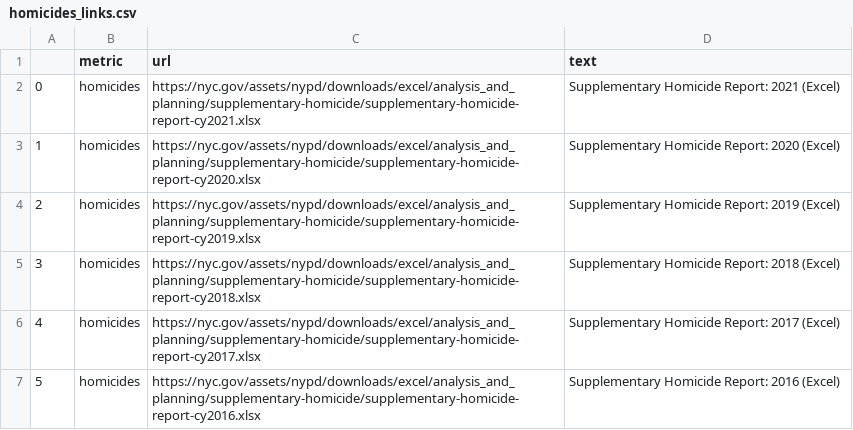
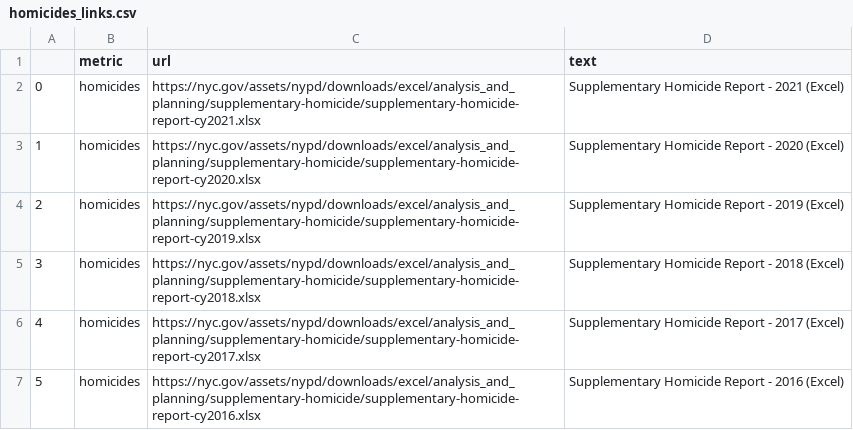
Before and after one commit to gh-islg/reform_dash_scraper, a CSV file: results/homicides_links.csv, drawn as a sheet.

Commit message:
clean up sqf data

```diff
--- a/results/homicides_links.csv
+++ b/results/homicides_links.csv
@@ -1,7 +1,7 @@
 ,metric,url,text
-0,homicides,https://nyc.gov/assets/nypd/downloads/excel/analysis_and_planning/supplementary-homicide/supplementary-homicide-report-cy2021.xlsx,Supplementary Homicide Report: 2021 (Excel)
-1,homicides,https://nyc.gov/assets/nypd/downloads/excel/analysis_and_planning/supplementary-homicide/supplementary-homicide-report-cy2020.xlsx,Supplementary Homicide Report: 2020 (Excel)
-2,homicides,https://nyc.gov/assets/nypd/downloads/excel/analysis_and_planning/supplementary-homicide/supplementary-homicide-report-cy2019.xlsx,Supplementary Homicide Report: 2019 (Excel)
-3,homicides,https://nyc.gov/assets/nypd/downloads/excel/analysis_and_planning/supplementary-homicide/supplementary-homicide-report-cy2018.xlsx,Supplementary Homicide Report: 2018 (Excel)
-4,homicides,https://nyc.gov/assets/nypd/downloads/excel/analysis_and_planning/supplementary-homicide/supplementary-homicide-report-cy2017.xlsx,Supplementary Homicide Report: 2017 (Excel)
-5,homicides,https://nyc.gov/assets/nypd/downloads/excel/analysis_and_planning/supplementary-homicide/supplementary-homicide-report-cy2016.xlsx,Supplementary Homicide Report: 2016 (Excel)
+0,homicides,https://nyc.gov/assets/nypd/downloads/excel/analysis_and_planning/supplementary-homicide/supplementary-homicide-report-cy2021.xlsx,Supplementary Homicide Report - 2021 (Excel)
+1,homicides,https://nyc.gov/assets/nypd/downloads/excel/analysis_and_planning/supplementary-homicide/supplementary-homicide-report-cy2020.xlsx,Supplementary Homicide Report - 2020 (Excel)
+2,homicides,https://nyc.gov/assets/nypd/downloads/excel/analysis_and_planning/supplementary-homicide/supplementary-homicide-report-cy2019.xlsx,Supplementary Homicide Report - 2019 (Excel)
+3,homicides,https://nyc.gov/assets/nypd/downloads/excel/analysis_and_planning/supplementary-homicide/supplementary-homicide-report-cy2018.xlsx,Supplementary Homicide Report - 2018 (Excel)
+4,homicides,https://nyc.gov/assets/nypd/downloads/excel/analysis_and_planning/supplementary-homicide/supplementary-homicide-report-cy2017.xlsx,Supplementary Homicide Report - 2017 (Excel)
+5,homicides,https://nyc.gov/assets/nypd/downloads/excel/analysis_and_planning/supplementary-homicide/supplementary-homicide-report-cy2016.xlsx,Supplementary Homicide Report - 2016 (Excel)
```
Also changed, not shown: 3 other files.
